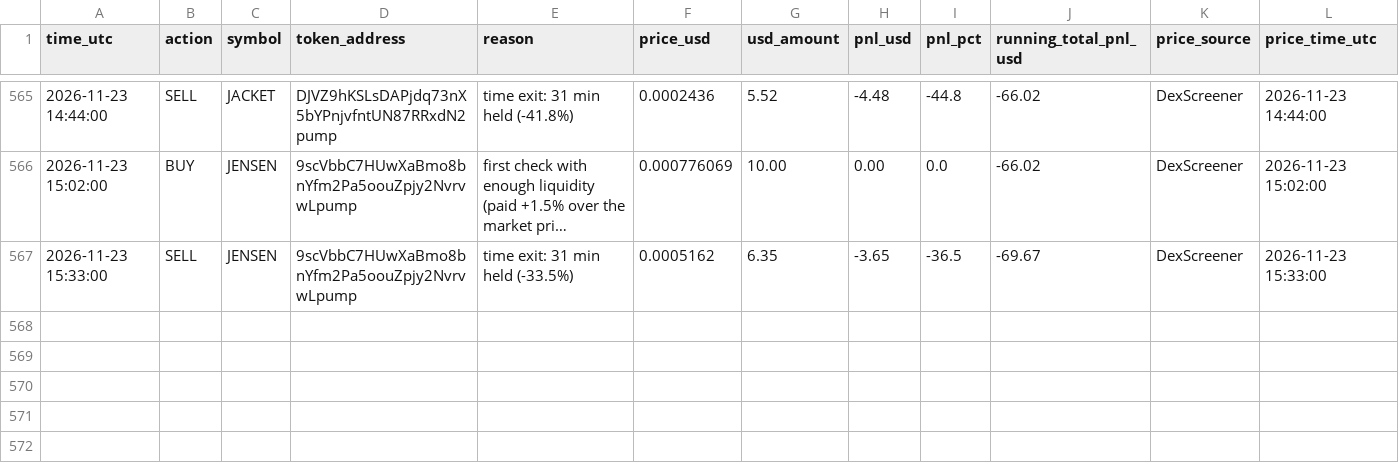
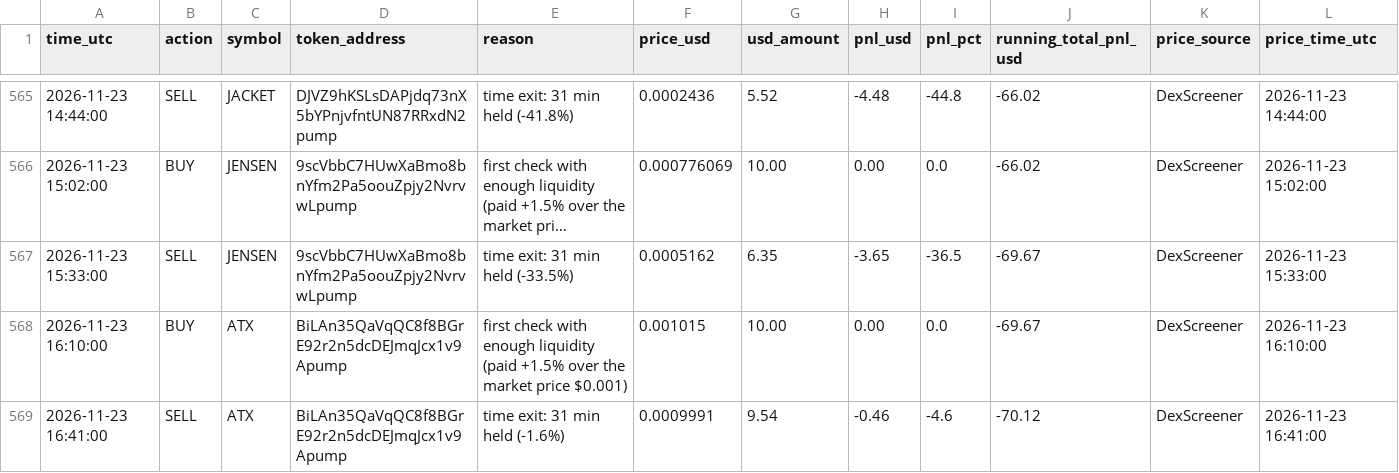
Before and after one commit to Asayed36/trading-bot, a CSV file: data/main-1min/liquid/l1/journal.csv, drawn as a sheet; only a part is shown, gaps mark what is left out; long unchanged cells end in …; the diff names each change by its address in the sheet, - before the commit and + after, or states it on an @@ line.

```diff
--- a/data/main-1min/liquid/l1/journal.csv
+++ b/data/main-1min/liquid/l1/journal.csv
+row 568: 2026-11-23 16:10:00 | BUY | ATX | BiLAn35QaVqQC8f8BGrE92r2n5dcDEJmqJcx1v9Apump | first check with enough liquidity (paid +1.5% over the market price $0.001) | 0.001015 | 10.00 | 0.00 | 0.0 | -69.67 | DexScreener | 2026-11-23 16:10:00
+row 569: 2026-11-23 16:41:00 | SELL | ATX | BiLAn35QaVqQC8f8BGrE92r2n5dcDEJmqJcx1v9Apump | time exit: 31 min held (-1.6%) | 0.0009991 | 9.54 | -0.46 | -4.6 | -70.12 | DexScreener | 2026-11-23 16:41:00
```
Also changed, not shown: data/main-1min/liquid/l3/journal.csv, data/market/prices-2026-11-23.csv, 35 other files.
